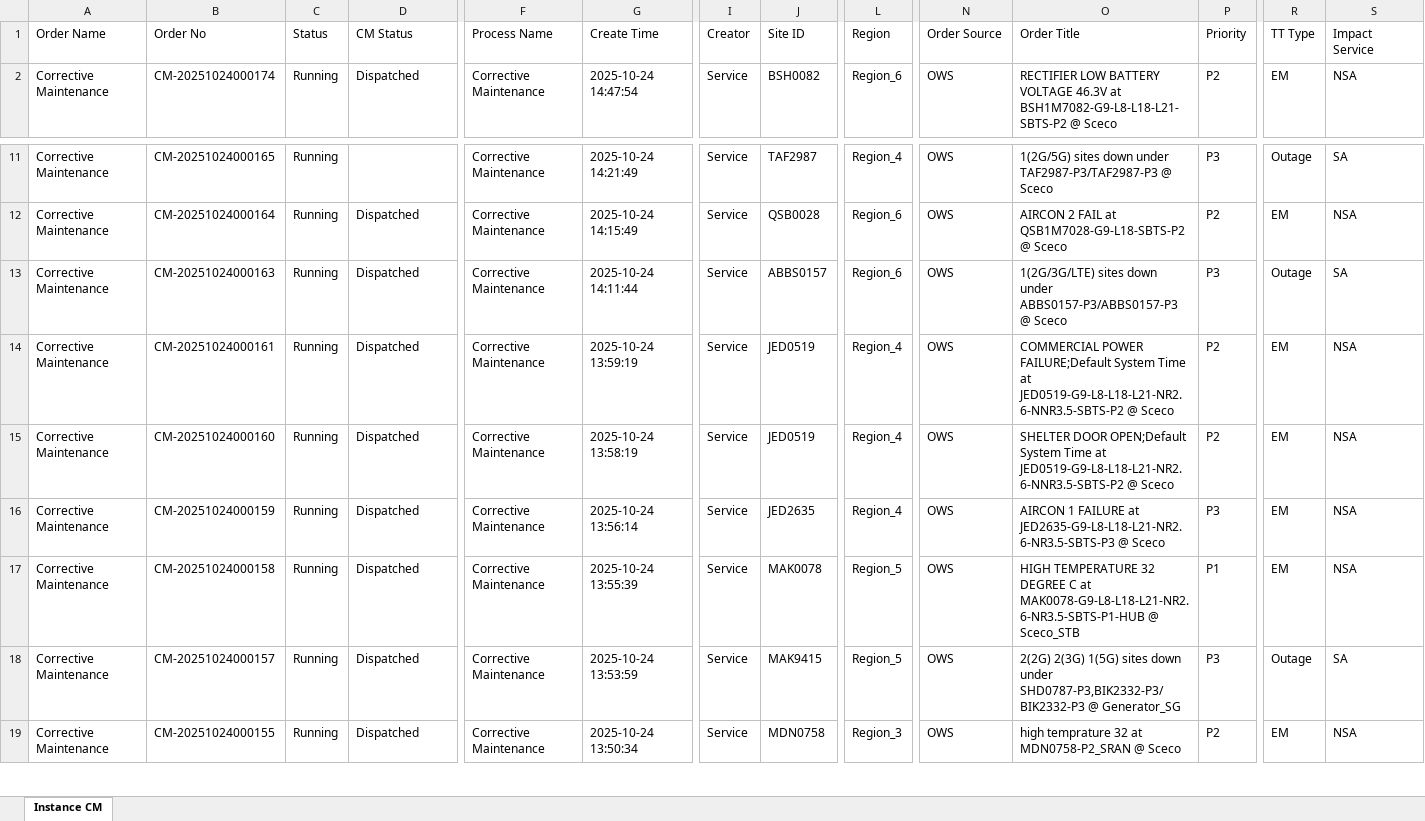
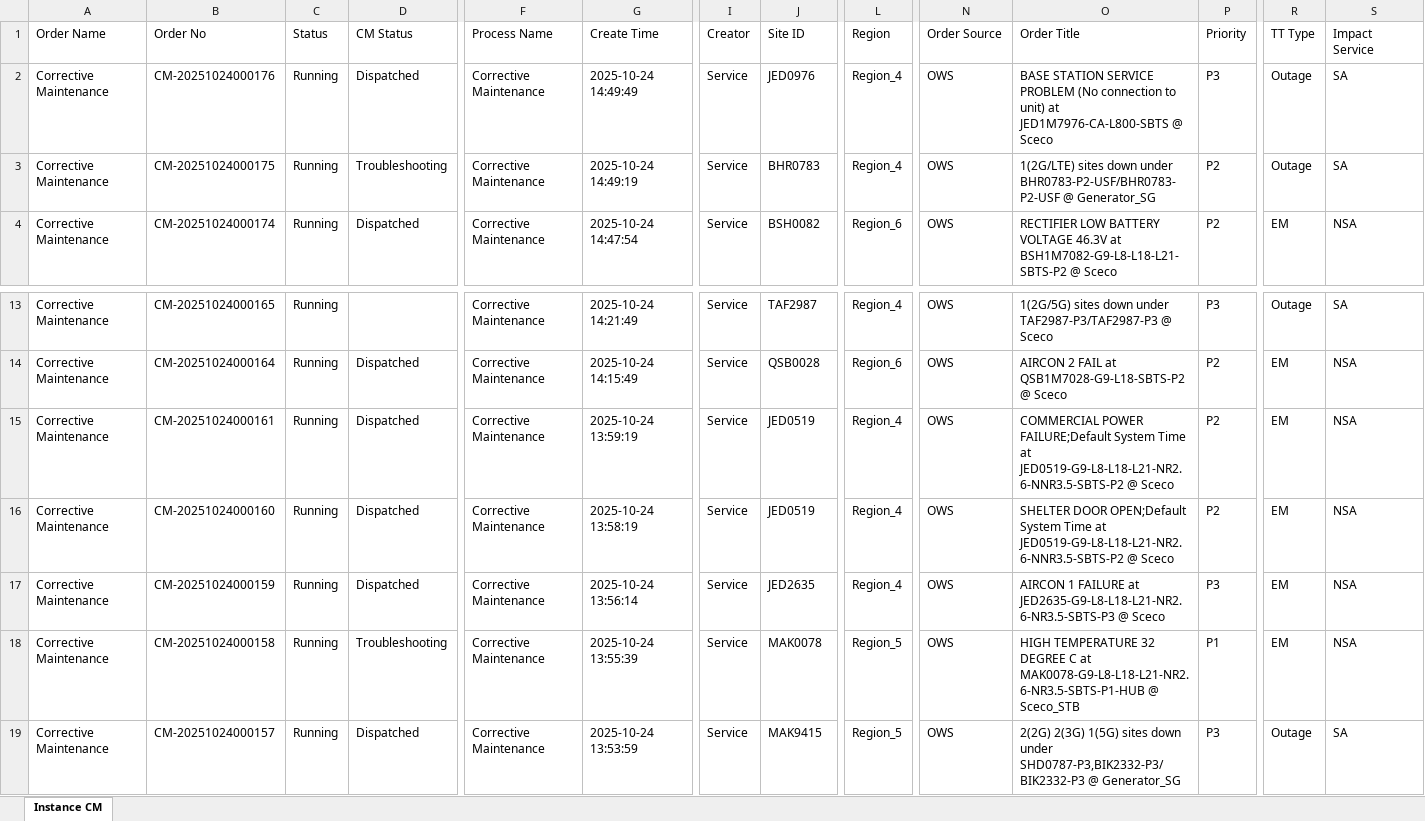
Before and after one commit to decosaro/tms_running, an Excel workbook: TMS_PCMs.xlsx, sheet Instance CM, drawn as a sheet; only a part is shown, gaps mark what is left out; the shorter side is filled out with more unchanged rows; values as stored, in another font and other column widths than the file's, no borders; removed rows and columns are numbered as before the commit, all else as after; rows hold the shown columns only; the diff names each change by its address in the sheet, - before the commit and + after, or states it on an @@ line.

Commit message:
Updated TMS_PCMs.xlsx from OneDrive

```diff
--- a/TMS_PCMs.xlsx (sheet Instance CM)
+++ b/TMS_PCMs.xlsx (sheet Instance CM)
+row 2: Corrective Maintenance | CM-20251024000176 | Running | Dispatched | Corrective Maintenance | 2025-10-24 14:49:49 | Service | JED0976 | Region_4 | OWS | BASE STATION SERVICE PROBLEM (No connection to unit) at JED1M7976-CA-L800-SBTS @ Sceco | P3 | Outage | SA
+row 3: Corrective Maintenance | CM-20251024000175 | Running | Troubleshooting | Corrective Maintenance | 2025-10-24 14:49:19 | Service | BHR0783 | Region_4 | OWS | 1(2G/LTE) sites down under BHR0783-P2-USF/BHR0783-P2-USF @ Generator_SG | P2 | Outage | SA
-row 13: Corrective Maintenance | CM-20251024000163 | Running | Dispatched | Corrective Maintenance | 2025-10-24 14:11:44 | Service | ABBS0157 | Region_6 | OWS | 1(2G/3G/LTE) sites down under ABBS0157-P3/ABBS0157-P3 @ Sceco | P3 | Outage | SA
-D18 (CM Status): Dispatched
+D18 (CM Status): Troubleshooting
```
